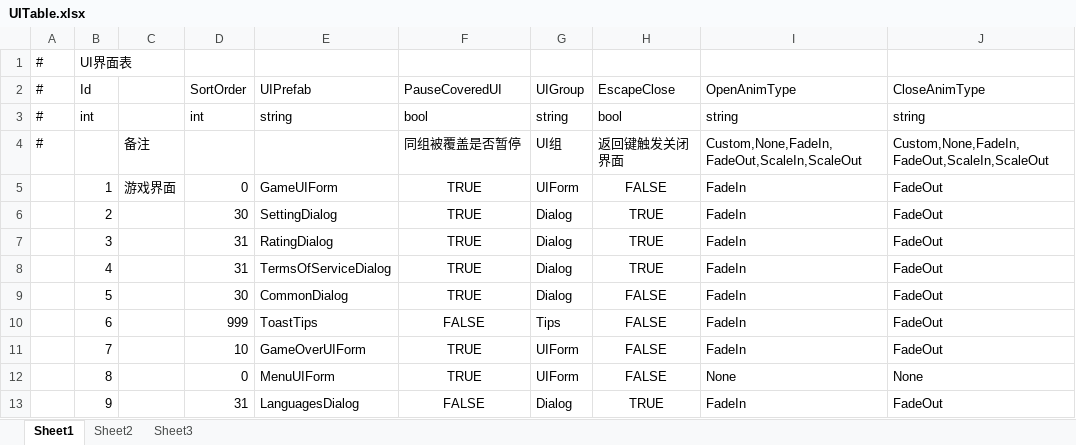
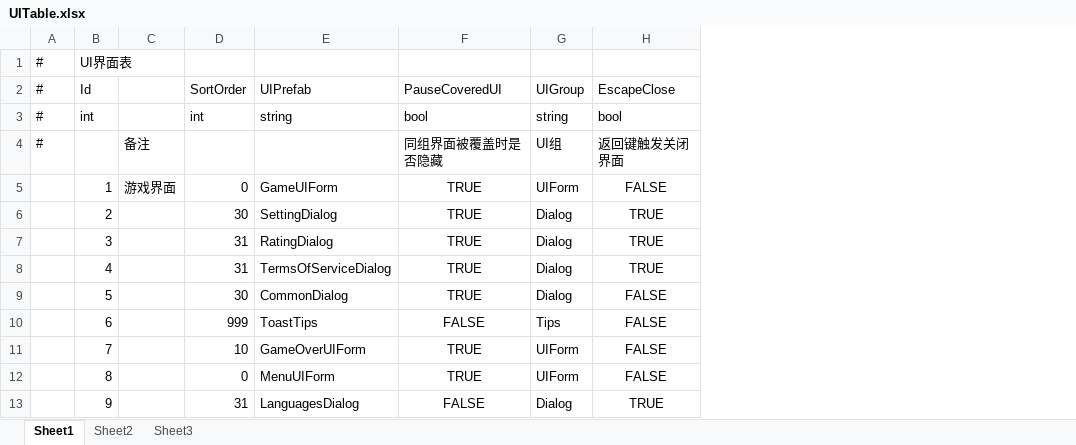
Before and after one commit to sunsvip/GF_X, an Excel workbook: AAAGameData/DataTables/Core/UITable.xlsx, sheet Sheet1, drawn as a sheet; values as stored, in another font and other column widths than the file's, no borders; the diff names each change by its address in the sheet, - before the commit and + after, or states it on an @@ line.

```diff
--- a/AAAGameData/DataTables/Core/UITable.xlsx (sheet Sheet1)
+++ b/AAAGameData/DataTables/Core/UITable.xlsx (sheet Sheet1)
-column I (OpenAnimType), rows 3-13: string | Custom,None,FadeIn,FadeOut,ScaleIn,ScaleOut | FadeIn | FadeIn | FadeIn | FadeIn | FadeIn | FadeIn | FadeIn | None | FadeIn
-column J (CloseAnimType), rows 3-13: string | Custom,None,FadeIn,FadeOut,ScaleIn,ScaleOut | FadeOut | FadeOut | FadeOut | FadeOut | FadeOut | FadeOut | FadeOut | None | FadeOut
-F4 (PauseCoveredUI): 同组被覆盖是否暂停
+F4 (PauseCoveredUI): 同组界面被覆盖时是否隐藏
```
Also changed, not shown: 14 other files.
